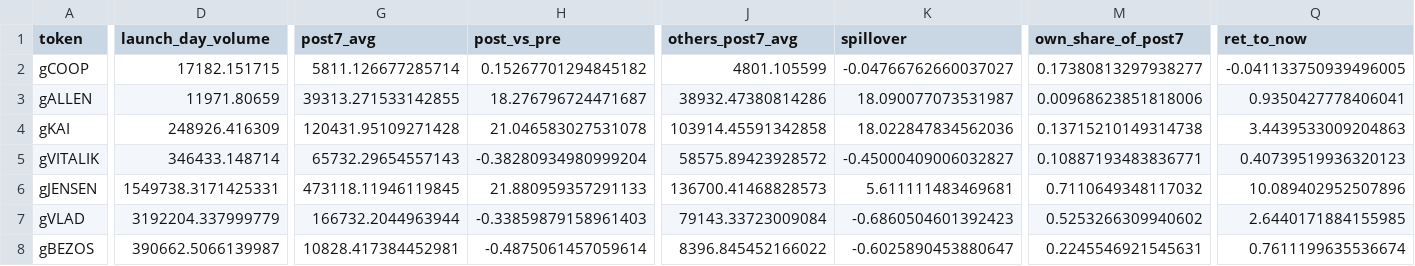
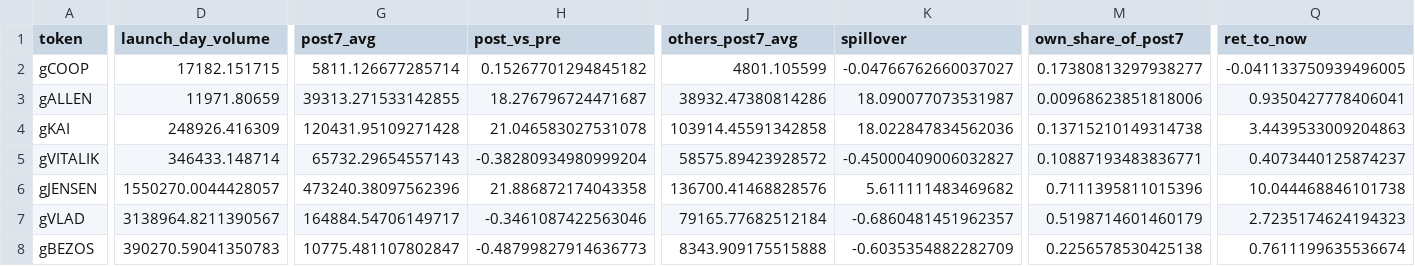
Before and after one commit to ozzyxbt/grail-analytics, a CSV file: out/launch_effects.csv, drawn as a sheet; only a part is shown, gaps mark what is left out; the diff covers the shown part only; the diff names each change by its address in the sheet, - before the commit and + after, or states it on an @@ line.

```diff
--- a/out/launch_effects.csv
+++ b/out/launch_effects.csv
-Q5 (ret_to_now): 0.40739519936320123
+Q5 (ret_to_now): 0.4073440125874237
-D6 (launch_day_volume): 1549738.3171425331
+D6 (launch_day_volume): 1550270.0044428057
-G6 (post7_avg): 473118.11946119845
+G6 (post7_avg): 473240.38097562396
-H6 (post_vs_pre): 21.880959357291133
+H6 (post_vs_pre): 21.886872174043358
-J6 (others_post7_avg): 136700.41468828573
+J6 (others_post7_avg): 136700.41468828576
-K6 (spillover): 5.611111483469681
+K6 (spillover): 5.611111483469682
-M6 (own_share_of_post7): 0.7110649348117032
+M6 (own_share_of_post7): 0.7111395811015396
-Q6 (ret_to_now): 10.089402952507896
+Q6 (ret_to_now): 10.044468846101738
-D7 (launch_day_volume): 3192204.337999779
+D7 (launch_day_volume): 3138964.8211390567
-G7 (post7_avg): 166732.2044963944
+G7 (post7_avg): 164884.54706149717
-H7 (post_vs_pre): -0.33859879158961403
+H7 (post_vs_pre): -0.3461087422563046
-J7 (others_post7_avg): 79143.33723009084
+J7 (others_post7_avg): 79165.77682512184
-K7 (spillover): -0.6860504601392423
+K7 (spillover): -0.6860481451962357
-M7 (own_share_of_post7): 0.5253266309940602
+M7 (own_share_of_post7): 0.5198714601460179
-Q7 (ret_to_now): 2.6440171884155985
+Q7 (ret_to_now): 2.7235174624194323
-D8 (launch_day_volume): 390662.5066139987
+D8 (launch_day_volume): 390270.59041350783
-G8 (post7_avg): 10828.417384452981
+G8 (post7_avg): 10775.481107802847
-H8 (post_vs_pre): -0.4875061457059614
+H8 (post_vs_pre): -0.48799827914636773
-J8 (others_post7_avg): 8396.845452166022
+J8 (others_post7_avg): 8343.909175515888
-K8 (spillover): -0.6025890453880647
+K8 (spillover): -0.6035354882282709
-M8 (own_share_of_post7): 0.2245546921545631
+M8 (own_share_of_post7): 0.2256578530425138
```
Also changed, not shown: 12 edited cells elsewhere in this file, out/day_of_week.csv, out/exclusive_mint_cohorts.csv, 17 other files.
